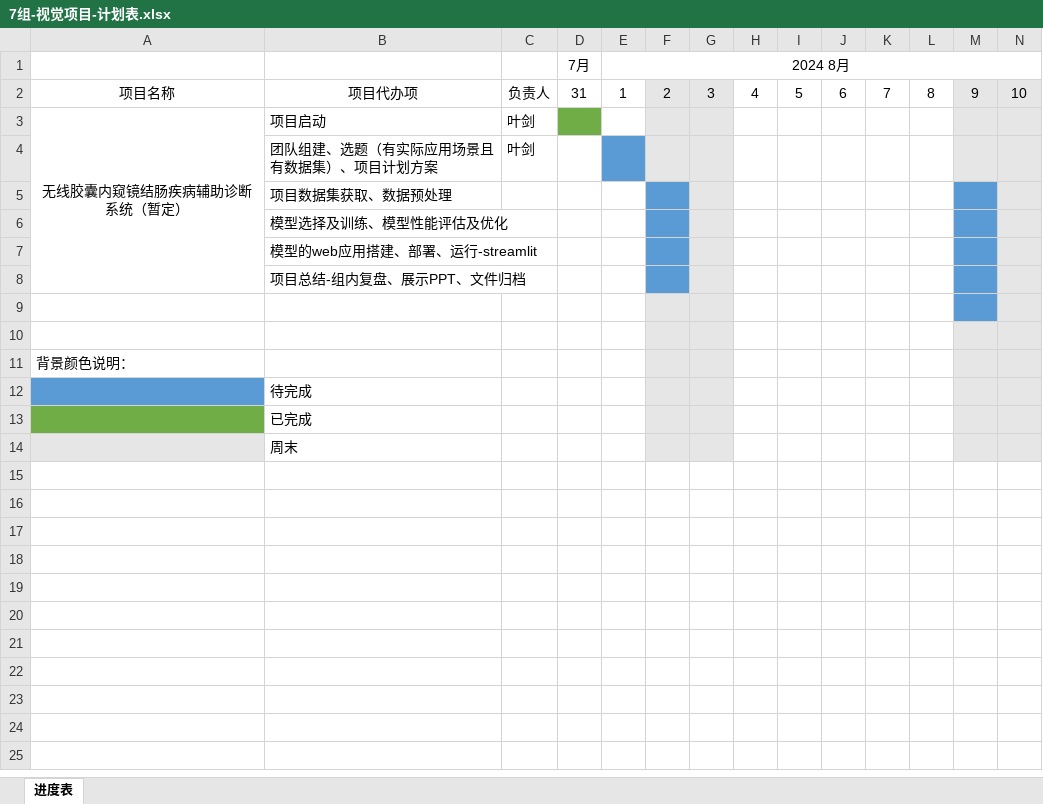
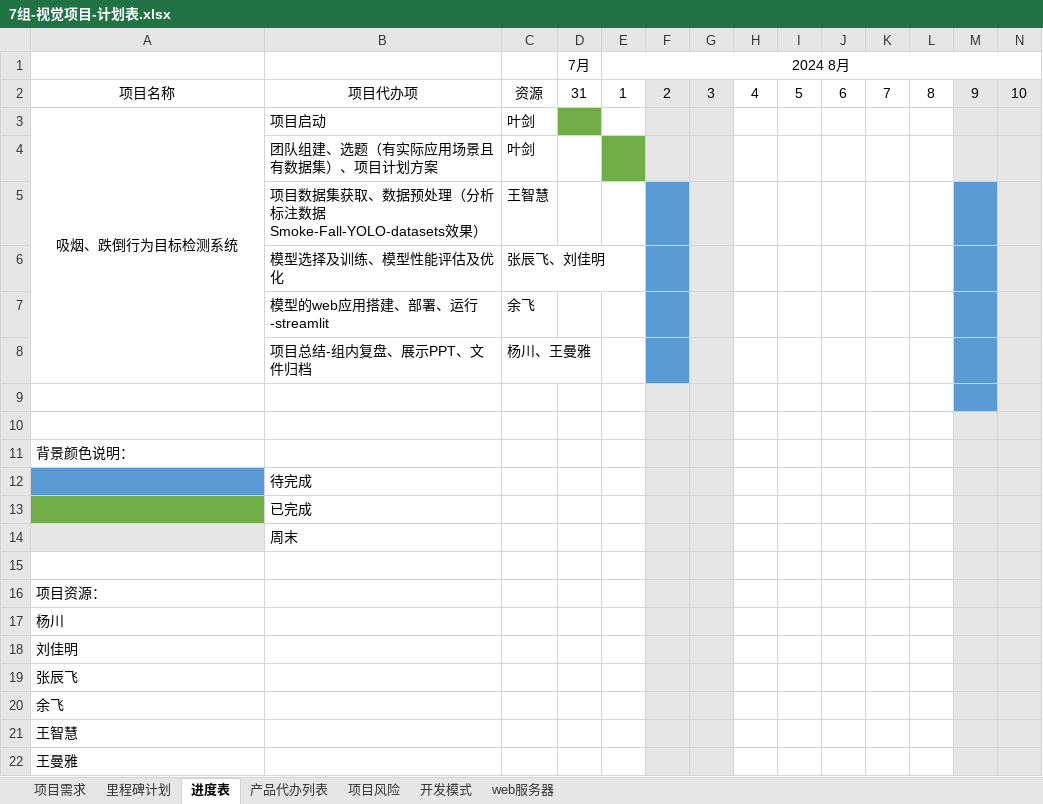
Before and after one commit to arlenye/visual, an Excel workbook: docs/7组-视觉项目-计划表.xlsx, sheet 进度表, drawn as a sheet; only a part is shown; values as stored, in another font and other column widths than the file's, no borders; removed rows and columns are numbered as before the commit, all else as after; rows hold the shown columns only; the diff names each change by its address in the sheet, - before the commit and + after, or states it on an @@ line.

```diff
--- a/docs/7组-视觉项目-计划表.xlsx (sheet 进度表)
+++ b/docs/7组-视觉项目-计划表.xlsx (sheet 进度表)
+sheet tab: 项目需求
+sheet tab: 里程碑计划
+sheet tab: 产品代办列表
+sheet tab: 项目风险
+sheet tab: 开发模式
+sheet tab: web服务器
-C2: 负责人
+C2: 资源
-A3: 无线胶囊内窥镜结肠疾病辅助诊断系统（暂定）
+A3: 吸烟、跌倒行为目标检测系统
-E4 fill: #5B9BD5
+E4 fill: #70AD47
-row 5:  | 项目数据集获取、数据预处理
-row 6:  | 模型选择及训练、模型性能评估及优化
-row 7:  | 模型的web应用搭建、部署、运行-streamlit
-row 8:  | 项目总结-组内复盘、展示PPT、文件归档
+row 5:  | 项目数据集获取、数据预处理（分析标注数据Smoke-Fall-YOLO-datasets效果） | 王智慧
+row 6:  | 模型选择及训练、模型性能评估及优化 | 张辰飞、刘佳明
+row 7:  | 模型的web应用搭建、部署、运行-streamlit | 余飞
+row 8:  | 项目总结-组内复盘、展示PPT、文件归档 | 杨川、王曼雅
+row 15: (empty)
+row 16: 项目资源：
+row 17: 杨川
+row 18: 刘佳明
+row 19: 张辰飞
+row 20: 余飞
+row 21: 王智慧
+row 22: 王曼雅
```
Also changed, not shown: 3 other files.
